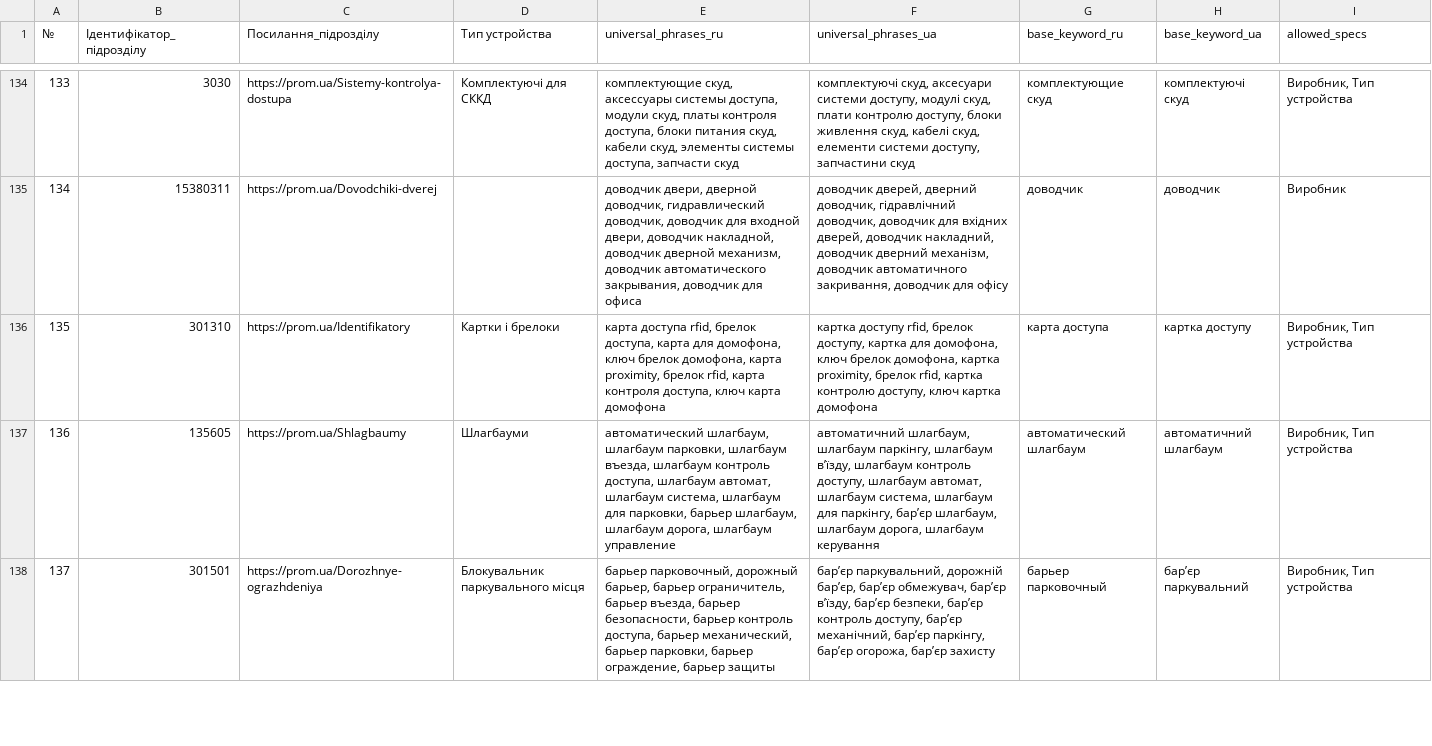
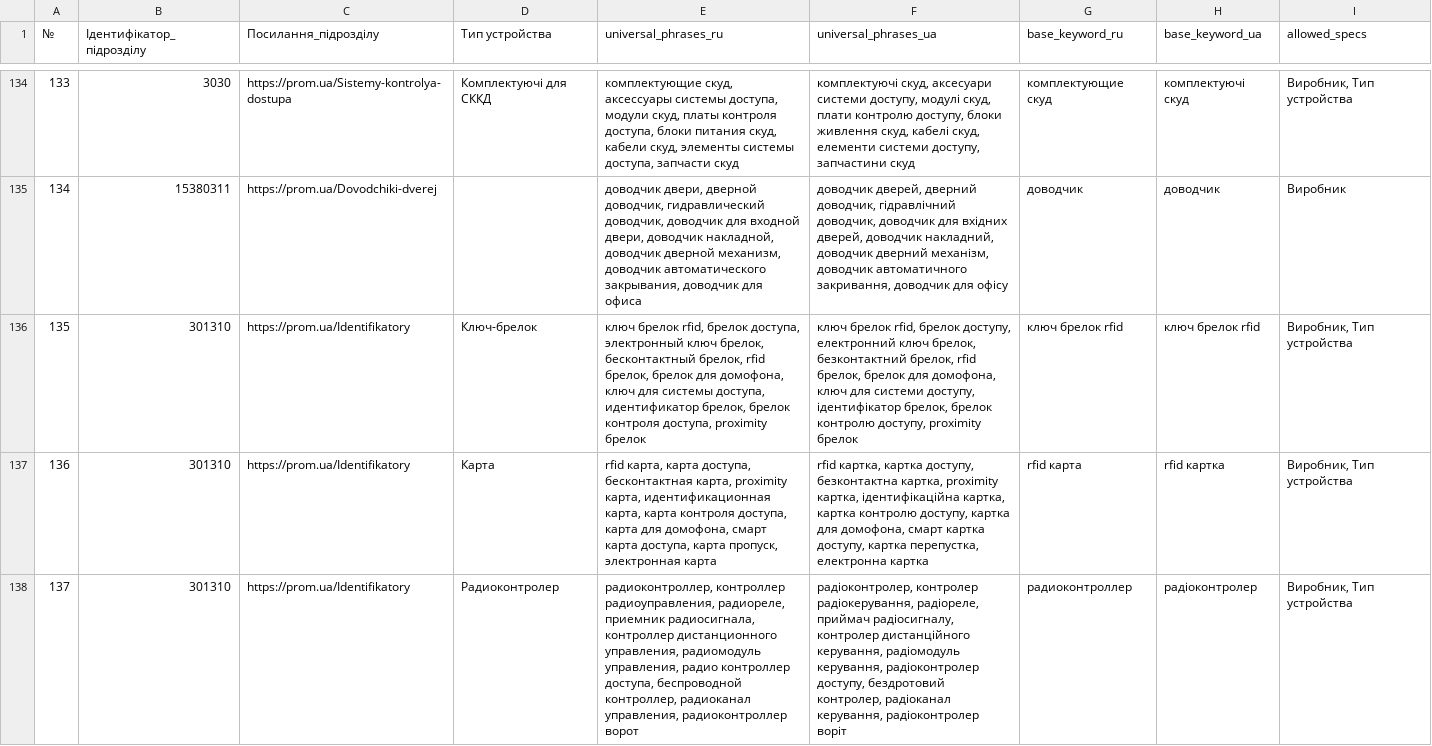
Before and after one commit to oniks98/price-feed-pipeline, a CSV file: data/viatec/viatec_keywords.csv, drawn as a sheet; only a part is shown, gaps mark what is left out; the shorter side is filled out with more unchanged rows; addresses are those after the commit; the diff covers the shown part only; the diff names each change by its address in the sheet, - before the commit and + after, or states it on an @@ line.

```diff
--- a/data/viatec/viatec_keywords.csv
+++ b/data/viatec/viatec_keywords.csv
+row 136: 135 | 301310 | https://prom.ua/Identifikatory | Ключ-брелок | ключ брелок rfid, брелок доступа, электронный ключ брелок, бесконтактный брелок, rfid брелок, брелок для домофона, ключ для системы доступа, идентификатор брелок, брелок контроля доступа, proximity брелок | ключ брелок rfid, брелок доступу, електронний ключ брелок, безконтактний брелок, rfid брелок, брелок для домофона, ключ для системи доступу, ідентифікатор брелок, брелок контролю доступу, proximity брелок | ключ брелок rfid | ключ брелок rfid | Виробник, Тип устройства
+row 137: 136 | 301310 | https://prom.ua/Identifikatory | Карта | rfid карта, карта доступа, бесконтактная карта, proximity карта, идентификационная карта, карта контроля доступа, карта для домофона, смарт карта доступа, карта пропуск, электронная карта | rfid картка, картка доступу, безконтактна картка, proximity картка, ідентифікаційна картка, картка контролю доступу, картка для домофона, смарт картка доступу, картка перепустка, електронна картка | rfid карта | rfid картка | Виробник, Тип устройства
@@ column A (№) renumbered from row 138 down @@
-D138 (Тип устройства): Картки і брелоки
+D138 (Тип устройства): Радиоконтролер
-E138 (universal_phrases_ru): карта доступа rfid, брелок доступа, карта для домофона, ключ брелок домофона, карта proximity, брелок rfid, карта контроля доступа, ключ карта домофона
+E138 (universal_phrases_ru): радиоконтроллер, контроллер радиоуправления, радиореле, приемник радиосигнала, контроллер дистанционного управления, радиомодуль управления, радио контроллер доступа, беспроводной контроллер, радиоканал управления, радиоконтроллер ворот
-F138 (universal_phrases_ua): картка доступу rfid, брелок доступу, картка для домофона, ключ брелок домофона, картка proximity, брелок rfid, картка контролю доступу, ключ картка домофона
+F138 (universal_phrases_ua): радіоконтролер, контролер радіокерування, радіореле, приймач радіосигналу, контролер дистанційного керування, радіомодуль керування, радіоконтролер доступу, бездротовий контролер, радіоканал керування, радіоконтролер воріт
-G138 (base_keyword_ru): карта доступа
+G138 (base_keyword_ru): радиоконтроллер
-H138 (base_keyword_ua): картка доступу
+H138 (base_keyword_ua): радіоконтролер
```
Also changed, not shown: 2 added rows elsewhere in this file, data/markets/prom_coefficients.csv, data/secur/secur_category.csv, 2 other files.
